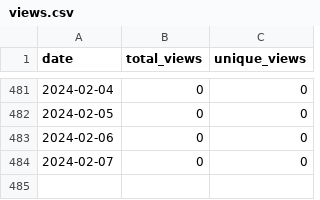
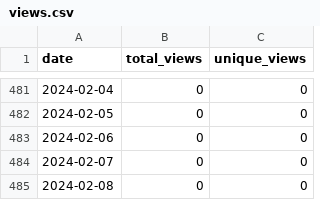
Before and after one commit to merrymitch/COMP2210, a CSV file: .traffic/views.csv, drawn as a sheet; only a part is shown, gaps mark what is left out.

```diff
--- a/.traffic/views.csv
+++ b/.traffic/views.csv
@@ -484 +484,2 @@ date,total_views,unique_views
 2024-02-07,0,0
+2024-02-08,0,0
```
Also changed, not shown: .traffic/clones.csv, 3 other files.
